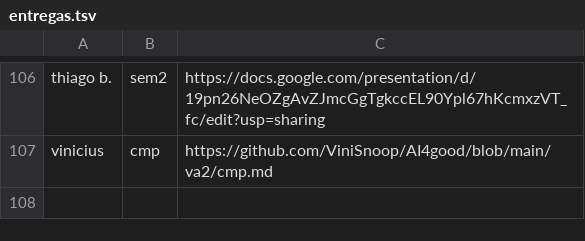
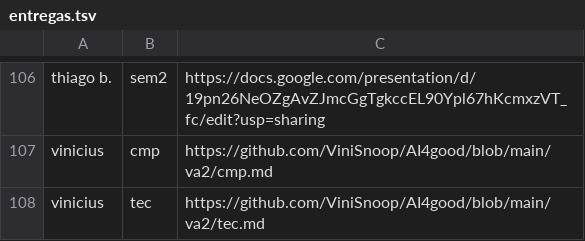
Before and after one commit to lsfcin/lsf-links, a TSV file: ai4good/entregas.tsv, drawn as a sheet; only a part is shown, gaps mark what is left out; the diff names each change by its address in the sheet, - before the commit and + after, or states it on an @@ line.

Commit message:
entrega: vinicius tec

```diff
--- a/ai4good/entregas.tsv
+++ b/ai4good/entregas.tsv
+row 108: vinicius | tec | https://github.com/ViniSnoop/AI4good/blob/main/va2/tec.md
```
